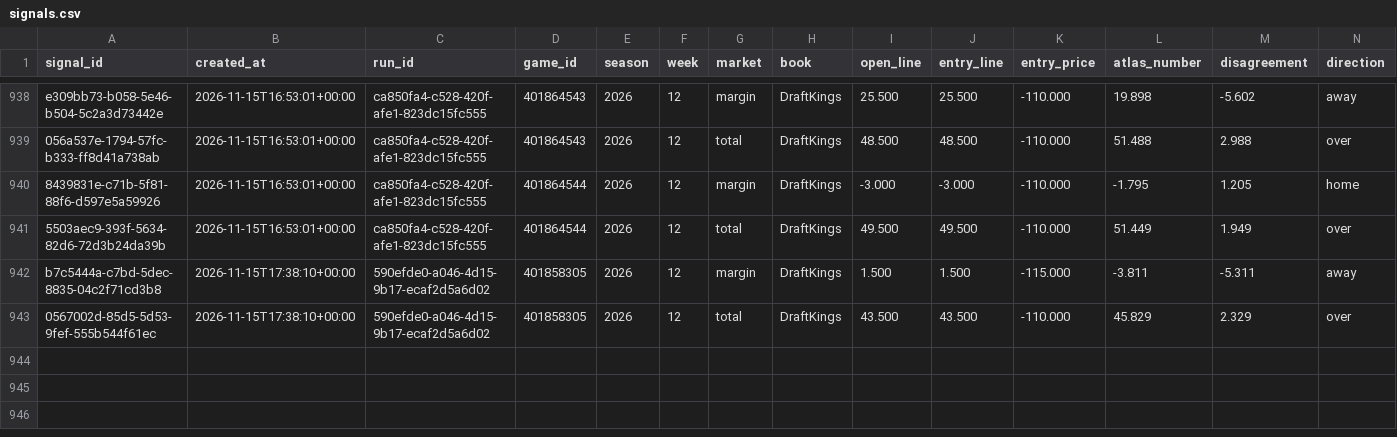
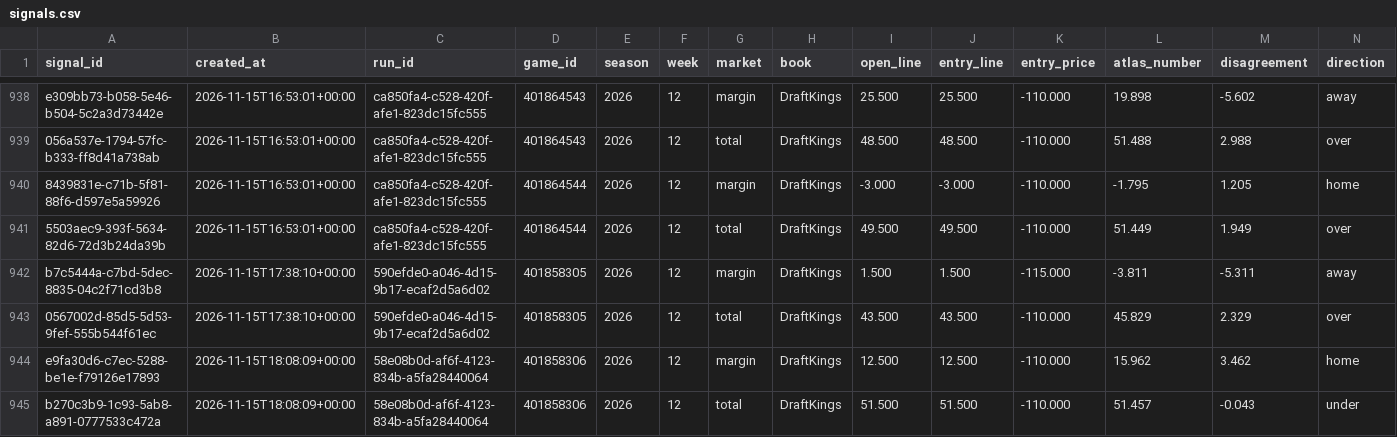
Before and after one commit to EdgeCash/Atlas, a CSV file: tracking/signals.csv, drawn as a sheet; only a part is shown, gaps mark what is left out; rows hold the shown columns only; the diff names each change by its address in the sheet, - before the commit and + after, or states it on an @@ line.

```diff
--- a/tracking/signals.csv
+++ b/tracking/signals.csv
+row 944: e9fa30d6-c7ec-5288-be1e-f79126e17893 | 2026-11-15T18:08:09+00:00 | 58e08b0d-af6f-4123-834b-a5fa28440064 | 401858306 | 2026 | 12 | margin | DraftKings | 12.500 | 12.500 | -110.000 | 15.962 | 3.462 | home
+row 945: b270c3b9-1c93-5ab8-a891-0777533c472a | 2026-11-15T18:08:09+00:00 | 58e08b0d-af6f-4123-834b-a5fa28440064 | 401858306 | 2026 | 12 | total | DraftKings | 51.500 | 51.500 | -110.000 | 51.457 | -0.043 | under
```
Also changed, not shown: tracking/card_grades.csv, tracking/games.csv, 14 other files.
